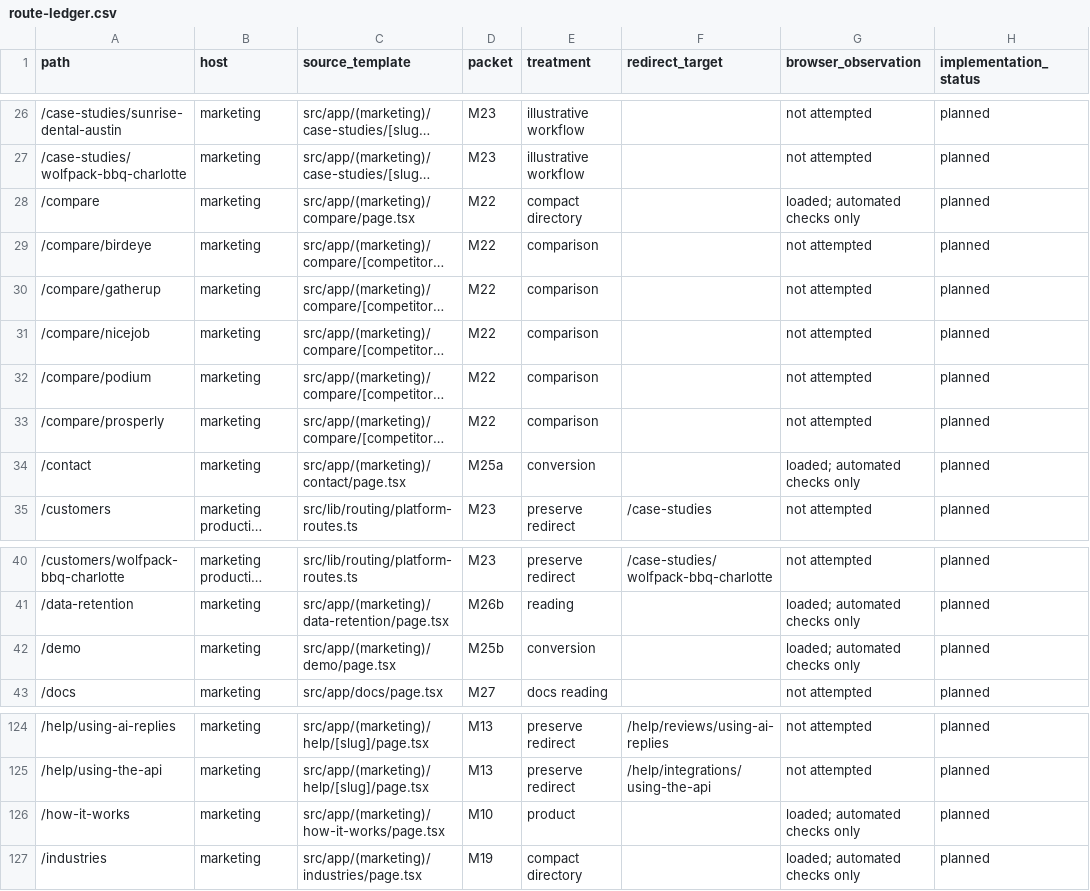
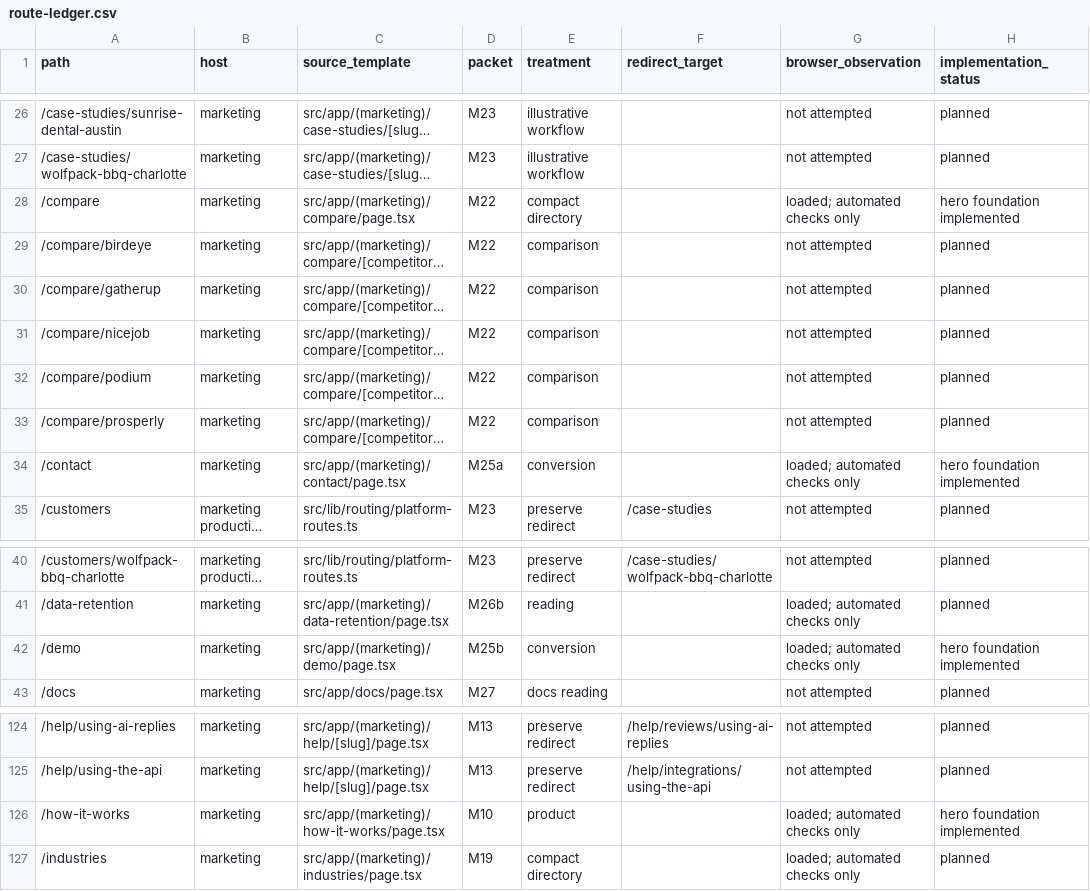
Before and after one commit to dikondaashish/Zyene_reviews, a CSV file: docs/design-handoff-2026-09/route-ledger.csv, drawn as a sheet; only a part is shown, gaps mark what is left out; long unchanged cells end in …; the diff covers the shown part only; the diff names each change by its address in the sheet, - before the commit and + after, or states it on an @@ line.

```diff
--- a/docs/design-handoff-2026-09/route-ledger.csv
+++ b/docs/design-handoff-2026-09/route-ledger.csv
-H28 (implementation_status): planned
+H28 (implementation_status): hero foundation implemented
-H34 (implementation_status): planned
+H34 (implementation_status): hero foundation implemented
-H42 (implementation_status): planned
+H42 (implementation_status): hero foundation implemented
-H126 (implementation_status): planned
+H126 (implementation_status): hero foundation implemented
```
Also changed, not shown: 13 edited cells elsewhere in this file, docs/design-handoff-2026-09/protected-routes.csv, 42 other files.
